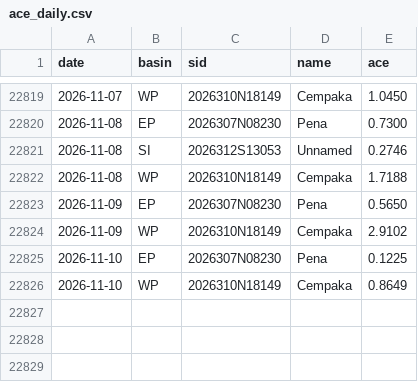
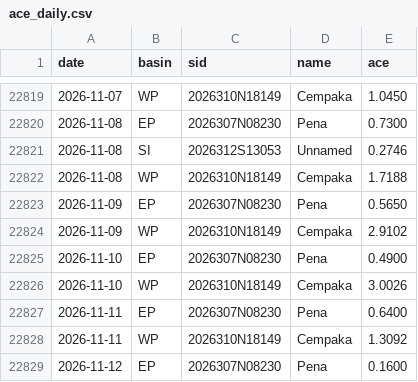
Before and after one commit to tsjuri/earthindicators, a CSV file: data/ace_daily.csv, drawn as a sheet; only a part is shown, gaps mark what is left out.

```diff
--- a/data/ace_daily.csv
+++ b/data/ace_daily.csv
@@ -22824,3 +22824,6 @@ date,basin,sid,name,ace
 2026-11-09,WP,2026310N18149,Cempaka,2.9102
-2026-11-10,EP,2026307N08230,Pena,0.1225
-2026-11-10,WP,2026310N18149,Cempaka,0.8649
+2026-11-10,EP,2026307N08230,Pena,0.4900
+2026-11-10,WP,2026310N18149,Cempaka,3.0026
+2026-11-11,EP,2026307N08230,Pena,0.6400
+2026-11-11,WP,2026310N18149,Cempaka,1.3092
+2026-11-12,EP,2026307N08230,Pena,0.1600
```
Also changed, not shown: 3 other files.
